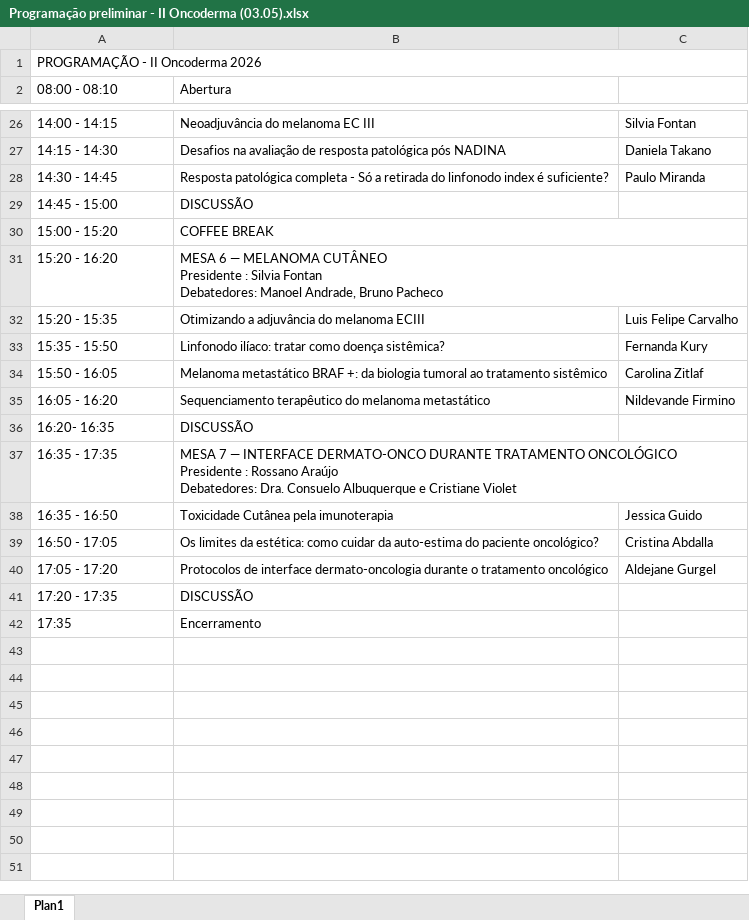
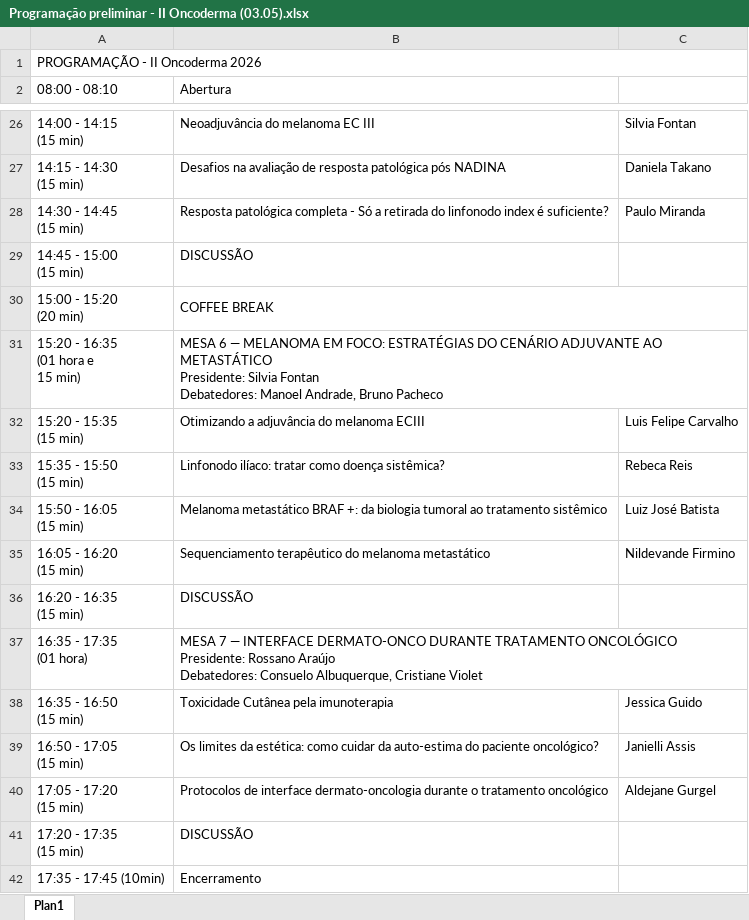
Before and after one commit to jgfn1/luka, an Excel workbook: oncoderma2026/schedule/Programação preliminar - II Oncoderma (03.05).xlsx, sheet Plan1, drawn as a sheet; only a part is shown, gaps mark what is left out; values as stored, in another font and other column widths than the file's, no cell formats; charts and pictures not drawn; removed rows and columns are numbered as before the commit, all else as after; ↵ is a line break in a cell; the diff covers the shown part only; the diff names each change by its address in the sheet, - before the commit and + after, or states it on an @@ line.

```diff
--- a/oncoderma2026/schedule/Programação preliminar - II Oncoderma (03.05).xlsx (sheet Plan1)
+++ b/oncoderma2026/schedule/Programação preliminar - II Oncoderma (03.05).xlsx (sheet Plan1)
-A26 (08:00 - 08:10): 14:00 - 14:15
+A26 (08:00 - 08:10): 14:00 - 14:15 ↵ (15 min)
-A27 (08:00 - 08:10): 14:15 - 14:30
+A27 (08:00 - 08:10): 14:15 - 14:30 ↵ (15 min)
-A28 (08:00 - 08:10): 14:30 - 14:45
+A28 (08:00 - 08:10): 14:30 - 14:45 ↵ (15 min)
-A29 (08:00 - 08:10): 14:45 - 15:00
+A29 (08:00 - 08:10): 14:45 - 15:00 ↵ (15 min)
-A30 (08:00 - 08:10): 15:00 - 15:20
+A30 (08:00 - 08:10): 15:00 - 15:20 ↵ (20 min)
-row 31: 15:20 - 16:20 | MESA 6 — MELANOMA CUTÂNEO ↵ Presidente : Silvia Fontan ↵ Debatedores: Manoel Andrade, Bruno Pacheco
+row 31: 15:20 - 16:35 ↵ (01 hora e ↵ 15 min) | MESA 6 — MELANOMA EM FOCO: ESTRATÉGIAS DO CENÁRIO ADJUVANTE AO METASTÁTICO ↵ Presidente: Silvia Fontan ↵ Debatedores: Manoel Andrade, Bruno Pacheco
-A32 (08:00 - 08:10): 15:20 - 15:35
+A32 (08:00 - 08:10): 15:20 - 15:35 ↵ (15 min)
-row 33: 15:35 - 15:50 | Linfonodo ilíaco: tratar como doença sistêmica? | Fernanda Kury
+row 33: 15:35 - 15:50 ↵ (15 min) | Linfonodo ilíaco: tratar como doença sistêmica? | Rebeca Reis
-A34 (08:00 - 08:10): 15:50 - 16:05
+A34 (08:00 - 08:10): 15:50 - 16:05 ↵ (15 min)
-C34: Carolina Zitlaf
+C34: Luiz José Batista
-A35 (08:00 - 08:10): 16:05 - 16:20
+A35 (08:00 - 08:10): 16:05 - 16:20 ↵ (15 min)
-A36 (08:00 - 08:10): 16:20- 16:35
+A36 (08:00 - 08:10): 16:20 - 16:35 ↵ (15 min)
-A37 (08:00 - 08:10): 16:35 - 17:35
+A37 (08:00 - 08:10): 16:35 - 17:35 ↵ (01 hora)
-B37 (Abertura): …TRATAMENTO ONCOLÓGICO ↵ Presidente : Rossano Araújo ↵ Debatedores: Dra. Consuelo Albuquerque e Cristiane Violet
+B37 (Abertura): …TRATAMENTO ONCOLÓGICO ↵ Presidente: Rossano Araújo ↵ Debatedores: Consuelo Albuquerque, Cristiane Violet
-A38 (08:00 - 08:10): 16:35 - 16:50
+A38 (08:00 - 08:10): 16:35 - 16:50 ↵ (15 min)
-A39 (08:00 - 08:10): 16:50 - 17:05
+A39 (08:00 - 08:10): 16:50 - 17:05 ↵ (15 min)
-C39: Cristina Abdalla
+C39: Janielli Assis
-A40 (08:00 - 08:10): 17:05 - 17:20
+A40 (08:00 - 08:10): 17:05 - 17:20 ↵ (15 min)
-A41 (08:00 - 08:10): 17:20 - 17:35
+A41 (08:00 - 08:10): 17:20 - 17:35 ↵ (15 min)
-A42 (08:00 - 08:10): 17:35
+A42 (08:00 - 08:10): 17:35 - 17:45 (10min)
```
Also changed, not shown: 4 added rows, 4 removed rows and 24 edited cells elsewhere in this sheet, cell formats, charts or pictures, 3 other files.
